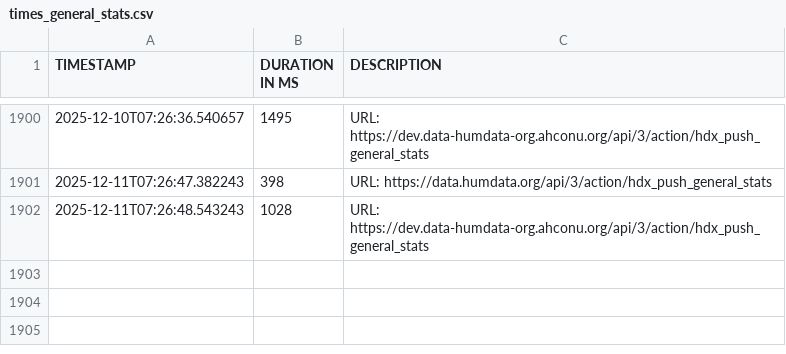
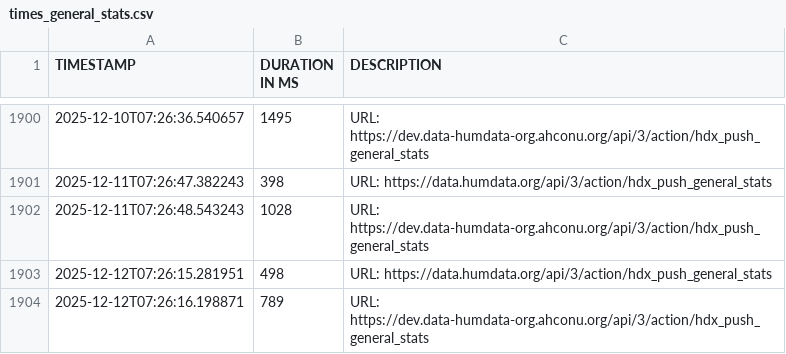
Before and after one commit to OCHA-DAP/hdx-general-scheduled-tasks, a CSV file: data/times_general_stats.csv, drawn as a sheet; only a part is shown, gaps mark what is left out; the diff names each change by its address in the sheet, - before the commit and + after, or states it on an @@ line.

```diff
--- a/data/times_general_stats.csv
+++ b/data/times_general_stats.csv
+row 1903: 2025-12-12T07:26:15.281951 | 498 | URL: https://data.humdata.org/api/3/action/hdx_push_general_stats
+row 1904: 2025-12-12T07:26:16.198871 | 789 | URL: https://dev.data-humdata-org.ahconu.org/api/3/action/hdx_push_general_stats
```
